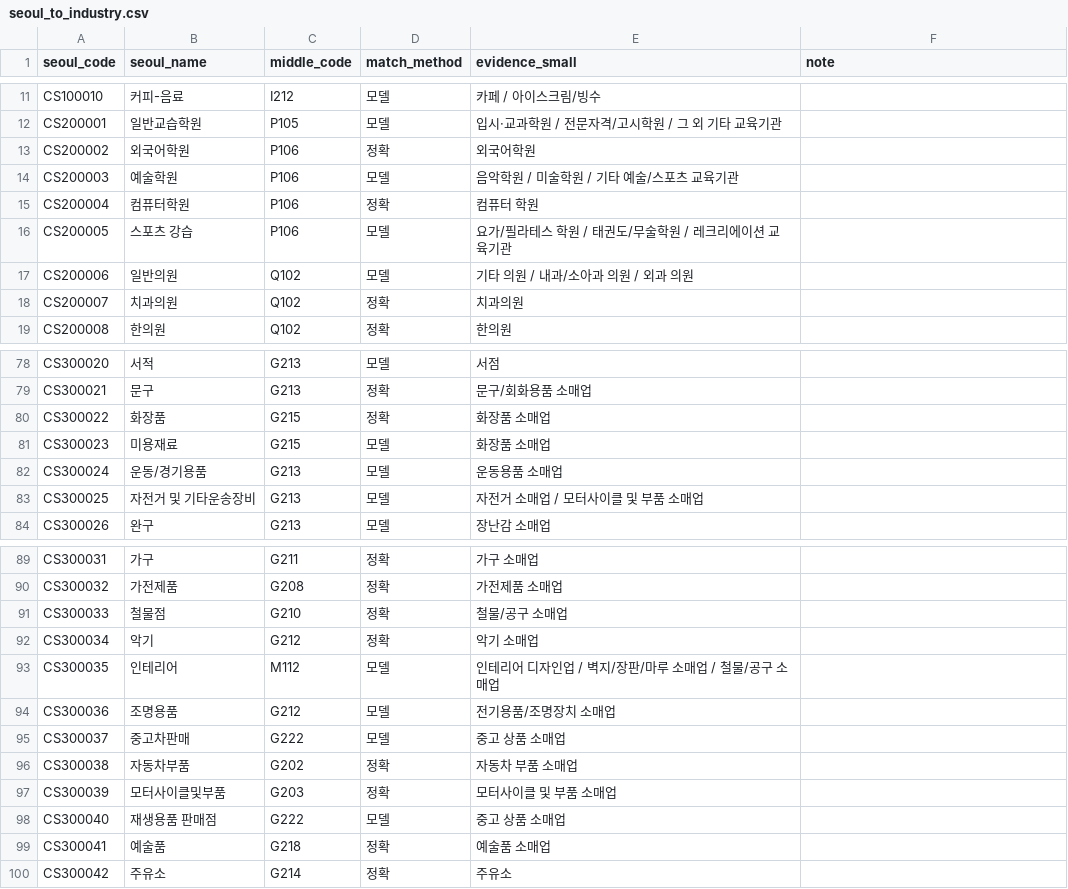
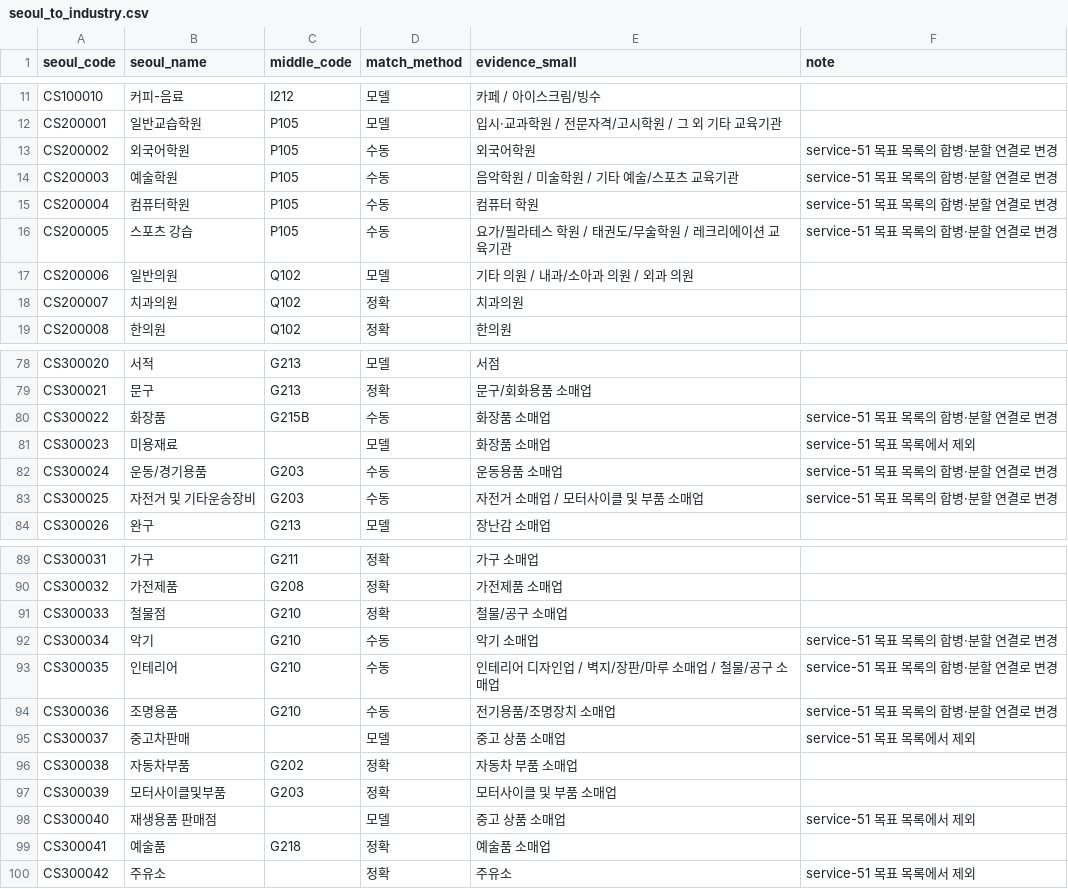
Before and after one commit to kakaotechcampus-4/ktc4-kangwon-1, a CSV file: backend/app/industries/data/seoul_to_industry.csv, drawn as a sheet; only a part is shown, gaps mark what is left out; the diff covers the shown part only.

```diff
--- a/backend/app/industries/data/seoul_to_industry.csv
+++ b/backend/app/industries/data/seoul_to_industry.csv
@@ -12,6 +12,6 @@ CS100010,커피-음료,I212,모델,카페 / 아이스크림/빙수,
 CS200001,일반교습학원,P105,모델,입시·교과학원 / 전문자격/고시학원 / 그 외 기타 교육기관,
-CS200002,외국어학원,P106,정확,외국어학원,
-CS200003,예술학원,P106,모델,음악학원 / 미술학원 / 기타 예술/스포츠 교육기관,
-CS200004,컴퓨터학원,P106,정확,컴퓨터 학원,
-CS200005,스포츠 강습,P106,모델,요가/필라테스 학원 / 태권도/무술학원 / 레크리에이션 교육기관,
+CS200002,외국어학원,P105,수동,외국어학원,service-51 목표 목록의 합병·분할 연결로 변경
+CS200003,예술학원,P105,수동,음악학원 / 미술학원 / 기타 예술/스포츠 교육기관,service-51 목표 목록의 합병·분할 연결로 변경
+CS200004,컴퓨터학원,P105,수동,컴퓨터 학원,service-51 목표 목록의 합병·분할 연결로 변경
+CS200005,스포츠 강습,P105,수동,요가/필라테스 학원 / 태권도/무술학원 / 레크리에이션 교육기관,service-51 목표 목록의 합병·분할 연결로 변경
 CS200006,일반의원,Q102,모델,기타 의원 / 내과/소아과 의원 / 외과 의원,
@@ -79,6 +79,6 @@ CS300020,서적,G213,모델,서점,
 CS300021,문구,G213,정확,문구/회화용품 소매업,
-CS300022,화장품,G215,정확,화장품 소매업,
-CS300023,미용재료,G215,모델,화장품 소매업,
-CS300024,운동/경기용품,G213,모델,운동용품 소매업,
-CS300025,자전거 및 기타운송장비,G213,모델,자전거 소매업 / 모터사이클 및 부품 소매업,
+CS300022,화장품,G215B,수동,화장품 소매업,service-51 목표 목록의 합병·분할 연결로 변경
+CS300023,미용재료,,모델,화장품 소매업,service-51 목표 목록에서 제외
+CS300024,운동/경기용품,G203,수동,운동용품 소매업,service-51 목표 목록의 합병·분할 연결로 변경
+CS300025,자전거 및 기타운송장비,G203,수동,자전거 소매업 / 모터사이클 및 부품 소매업,service-51 목표 목록의 합병·분할 연결로 변경
 CS300026,완구,G213,모델,장난감 소매업,
@@ -91,10 +91,10 @@ CS300032,가전제품,G208,정확,가전제품 소매업,
 CS300033,철물점,G210,정확,철물/공구 소매업,
-CS300034,악기,G212,정확,악기 소매업,
-CS300035,인테리어,M112,모델,인테리어 디자인업 / 벽지/장판/마루 소매업 / 철물/공구 소매업,
-CS300036,조명용품,G212,모델,전기용품/조명장치 소매업,
-CS300037,중고차판매,G222,모델,중고 상품 소매업,
+CS300034,악기,G210,수동,악기 소매업,service-51 목표 목록의 합병·분할 연결로 변경
+CS300035,인테리어,G210,수동,인테리어 디자인업 / 벽지/장판/마루 소매업 / 철물/공구 소매업,service-51 목표 목록의 합병·분할 연결로 변경
+CS300036,조명용품,G210,수동,전기용품/조명장치 소매업,service-51 목표 목록의 합병·분할 연결로 변경
+CS300037,중고차판매,,모델,중고 상품 소매업,service-51 목표 목록에서 제외
 CS300038,자동차부품,G202,정확,자동차 부품 소매업,
 CS300039,모터사이클및부품,G203,정확,모터사이클 및 부품 소매업,
-CS300040,재생용품 판매점,G222,모델,중고 상품 소매업,
+CS300040,재생용품 판매점,,모델,중고 상품 소매업,service-51 목표 목록에서 제외
 CS300041,예술품,G218,정확,예술품 소매업,
-CS300042,주유소,G214,정확,주유소,
+CS300042,주유소,,정확,주유소,service-51 목표 목록에서 제외
```
Also changed, not shown: 10 edited cells elsewhere in this file, backend/app/industries/data/industries.csv, backend/app/industries/data/legacy70_to_industry.csv, 49 other files.
